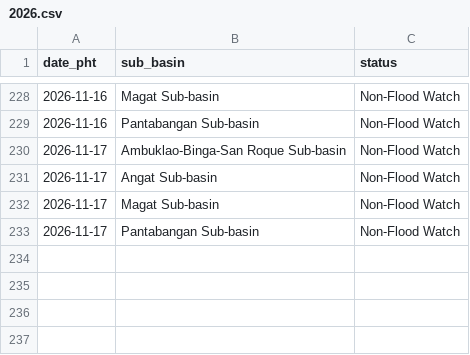
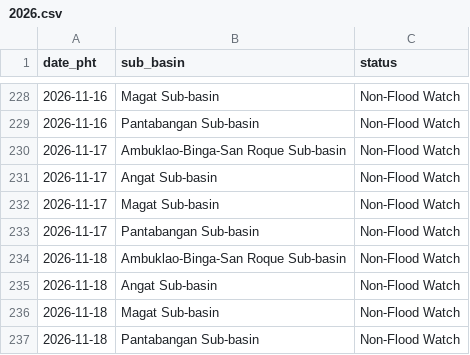
Before and after one commit to krystasis/ph-hazards, a CSV file: data/flood_watch/2026.csv, drawn as a sheet; only a part is shown, gaps mark what is left out; the diff names each change by its address in the sheet, - before the commit and + after, or states it on an @@ line.

```diff
--- a/data/flood_watch/2026.csv
+++ b/data/flood_watch/2026.csv
+row 234: 2026-11-18 | Ambuklao-Binga-San Roque Sub-basin | Non-Flood Watch
+row 235: 2026-11-18 | Angat Sub-basin | Non-Flood Watch
+row 236: 2026-11-18 | Magat Sub-basin | Non-Flood Watch
+row 237: 2026-11-18 | Pantabangan Sub-basin | Non-Flood Watch
```
Also changed, not shown: 2 other files.
